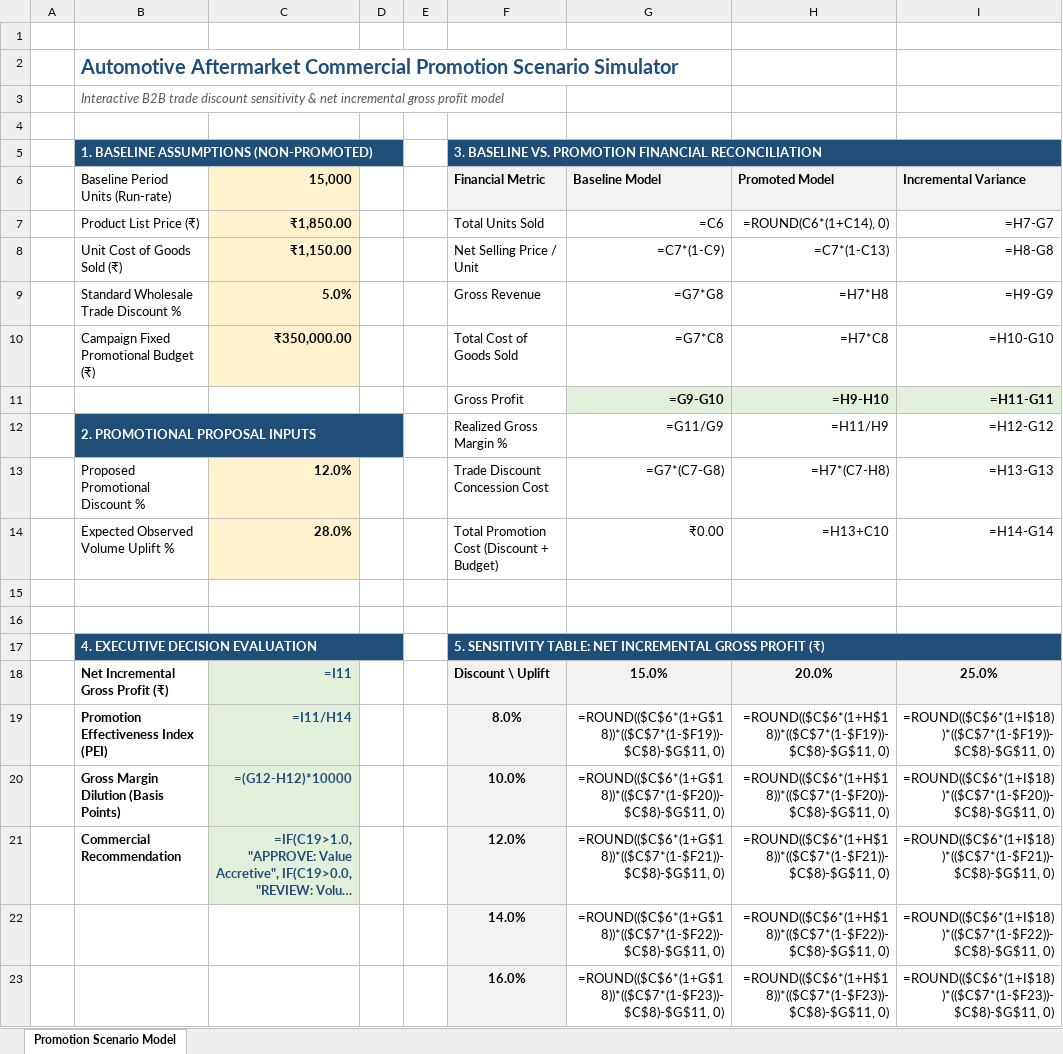
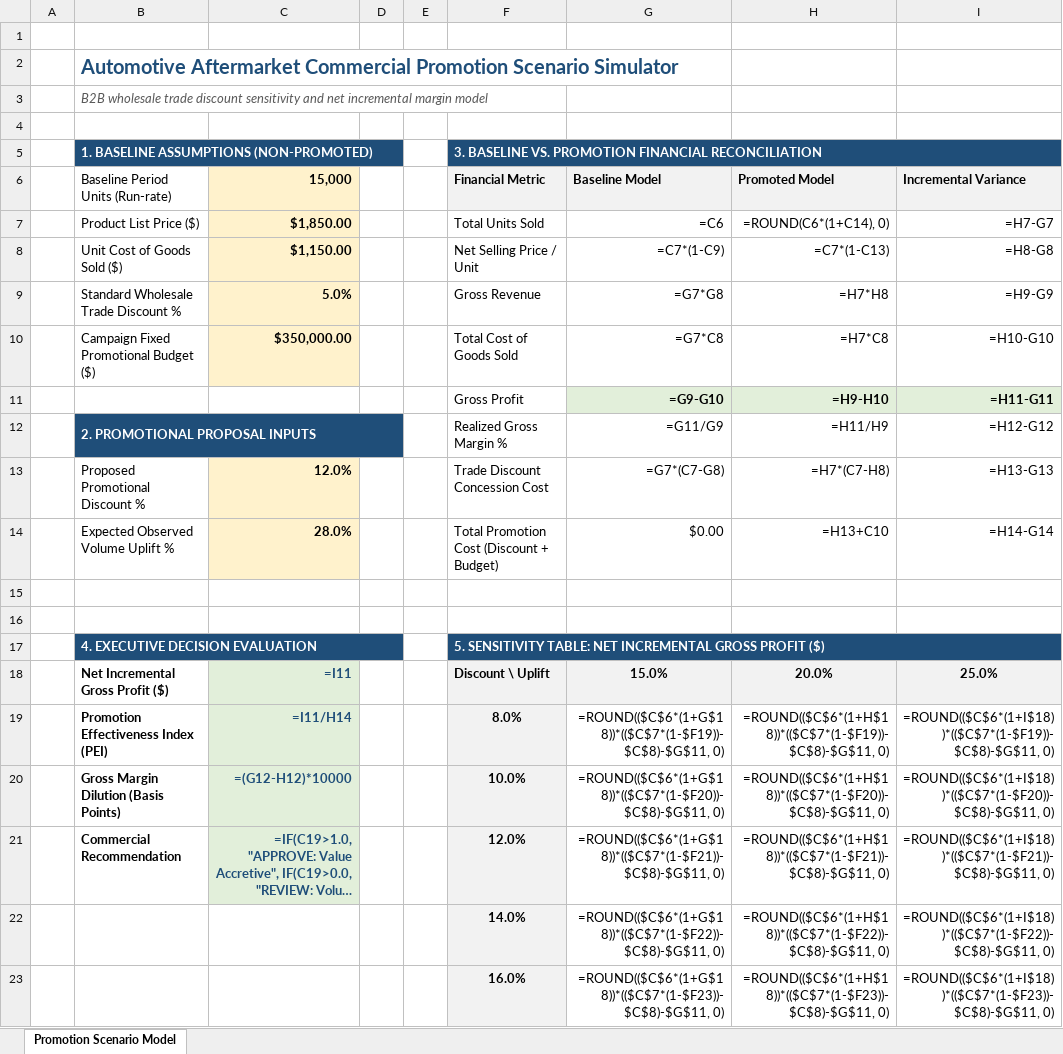
Before and after one commit to hriday-sobti/automotive-aftermarket-intelligence, an Excel workbook: excel/scenario_model/trade_promotion_scenario_model.xlsx, sheet Promotion Scenario Model, drawn as a sheet; only a part is shown; long unchanged cells end in …; values as stored, in another font and other column widths than the file's, no borders; formulas without a stored value are shown as written; the diff names each change by its address in the sheet, - before the commit and + after, or states it on an @@ line.

Commit message:
fix(excel): standardize currency format strings across generator and tests to prevent locale errors

```diff
--- a/excel/scenario_model/trade_promotion_scenario_model.xlsx (sheet Promotion Scenario Model)
+++ b/excel/scenario_model/trade_promotion_scenario_model.xlsx (sheet Promotion Scenario Model)
-B3 (Baseline Period Units (Run-rate)): Interactive B2B trade discount sensitivity & net incremental gross profit model
+B3 (Baseline Period Units (Run-rate)): B2B wholesale trade discount sensitivity and net incremental margin model
-B7 (Baseline Period Units (Run-rate)): Product List Price (₹)
+B7 (Baseline Period Units (Run-rate)): Product List Price ($)
-C7 (15,000): ₹1,850.00
+C7 (15,000): $1,850.00
-B8 (Baseline Period Units (Run-rate)): Unit Cost of Goods Sold (₹)
+B8 (Baseline Period Units (Run-rate)): Unit Cost of Goods Sold ($)
-C8 (15,000): ₹1,150.00
+C8 (15,000): $1,150.00
-B10 (Baseline Period Units (Run-rate)): Campaign Fixed Promotional Budget (₹)
+B10 (Baseline Period Units (Run-rate)): Campaign Fixed Promotional Budget ($)
-C10 (15,000): ₹350,000.00
+C10 (15,000): $350,000.00
-G14 (Baseline Model): ₹0.00
+G14 (Baseline Model): $0.00
-F17 (Financial Metric): …GROSS PROFIT (₹)
+F17 (Financial Metric): …GROSS PROFIT ($)
-B18 (Baseline Period Units (Run-rate)): Net Incremental Gross Profit (₹)
+B18 (Baseline Period Units (Run-rate)): Net Incremental Gross Profit ($)
```
Also changed, not shown: 2 other files.
